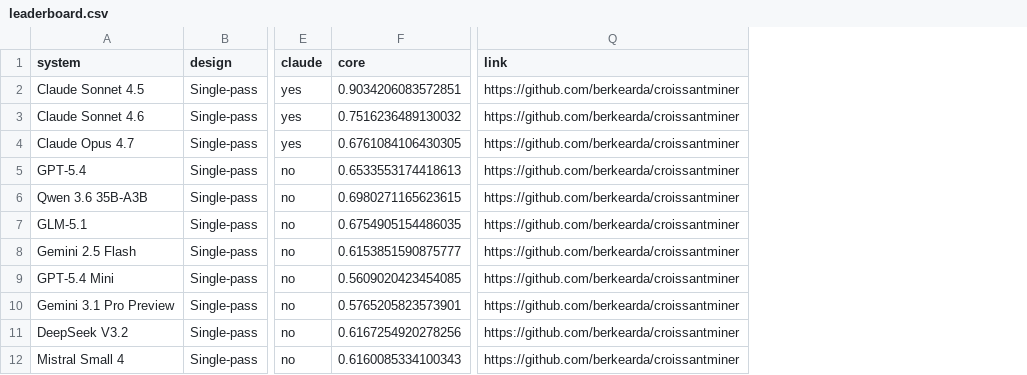
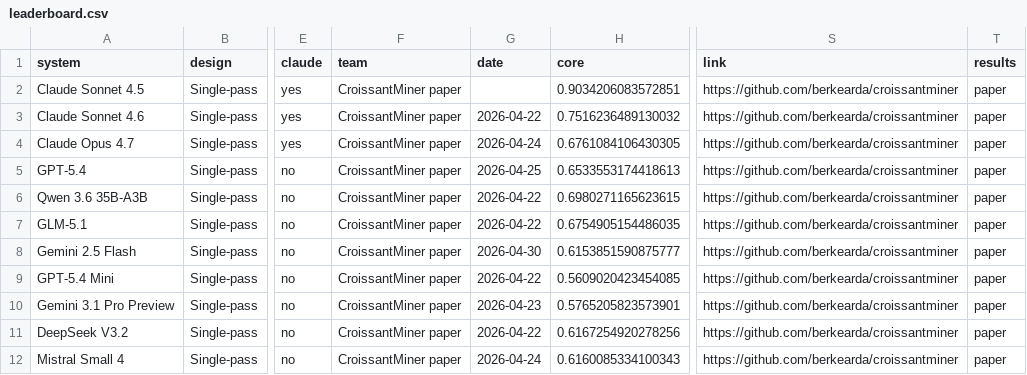
Before and after one commit to berkearda/croissantminer, a CSV file: leaderboard/leaderboard.csv, drawn as a sheet; only a part is shown, gaps mark what is left out; the diff names each change by its address in the sheet, - before the commit and + after, or states it on an @@ line.

Commit message:
Add leaderboard website

```diff
--- a/leaderboard/leaderboard.csv
+++ b/leaderboard/leaderboard.csv
+column F (team), rows 2-12: all CroissantMiner paper
+column G (date), rows 3-12: 2026-04-22 | 2026-04-24 | 2026-04-25 | 2026-04-22 | 2026-04-22 | 2026-04-30 | 2026-04-22 | 2026-04-23 | 2026-04-22 | 2026-04-24
+column T (results), rows 2-12: all paper
```
Also changed, not shown: 13 other files.
